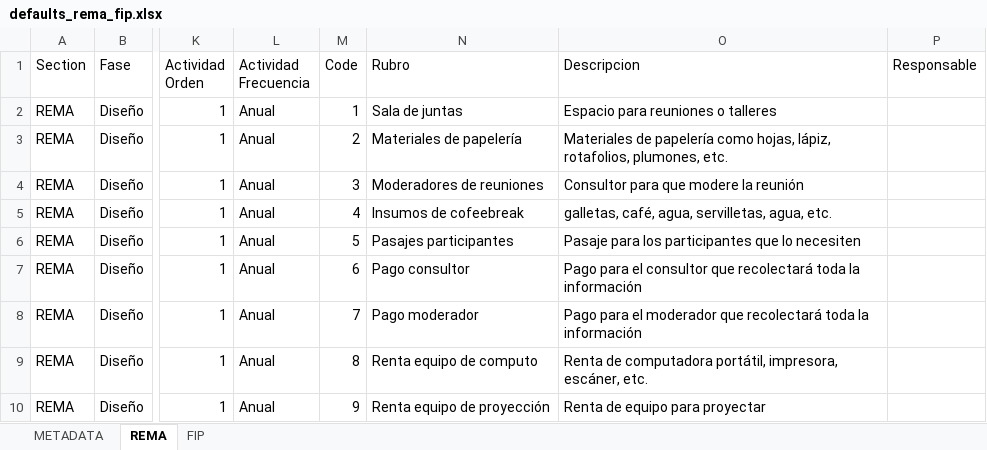
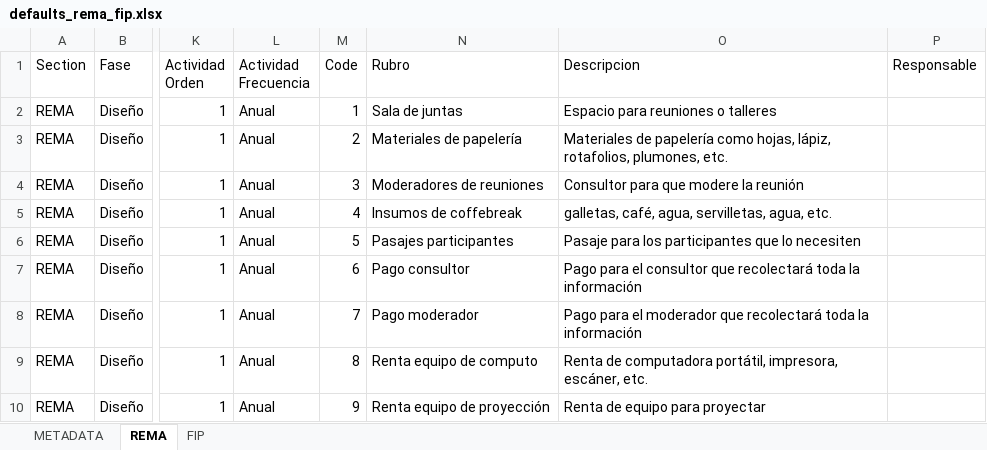
Before and after one commit to InnovacionAzul/AppCosteo, an Excel workbook: www/defaults_rema_fip.xlsx, sheet REMA, drawn as a sheet; only a part is shown, gaps mark what is left out; values as stored, in another font and other column widths than the file's, no borders; the diff names each change by its address in the sheet, - before the commit and + after, or states it on an @@ line.

Commit message:
Fixed typo

```diff
--- a/www/defaults_rema_fip.xlsx (sheet REMA)
+++ b/www/defaults_rema_fip.xlsx (sheet REMA)
-N5 (Rubro): Insumos de cofeebreak
+N5 (Rubro): Insumos de coffebreak
```
